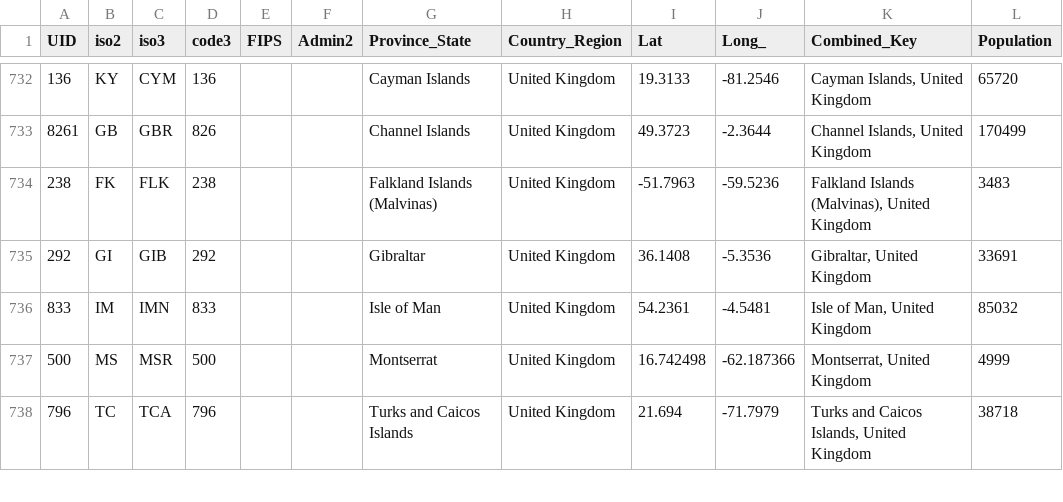
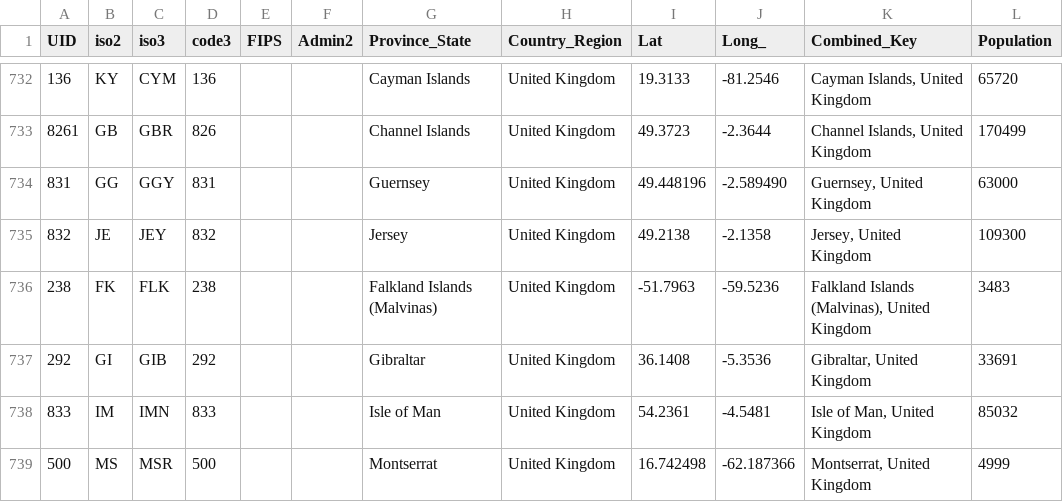
Before and after one commit to datasets/covid-19, a CSV file: data/reference.csv, drawn as a sheet; only a part is shown, gaps mark what is left out; the shorter side is filled out with more unchanged rows; the diff names each change by its address in the sheet, - before the commit and + after, or states it on an @@ line.

```diff
--- a/data/reference.csv
+++ b/data/reference.csv
+row 734: 831 | GG | GGY | 831 |  |  | Guernsey | United Kingdom | 49.448196 | -2.589490 | Guernsey, United Kingdom | 63000
+row 735: 832 | JE | JEY | 832 |  |  | Jersey | United Kingdom | 49.2138 | -2.1358 | Jersey, United Kingdom | 109300
```
Also changed, not shown: data/key-countries-pivoted.csv, data/worldwide-aggregate.csv.
